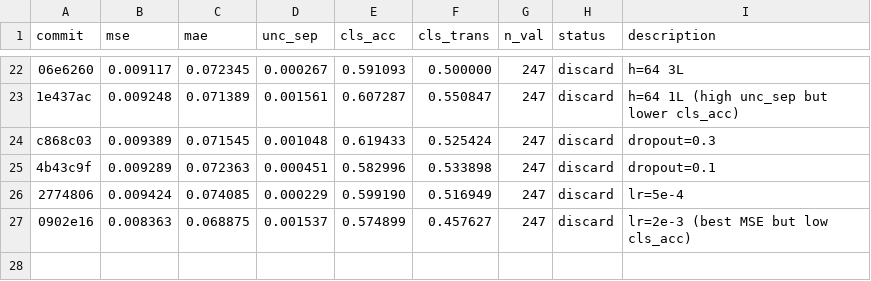
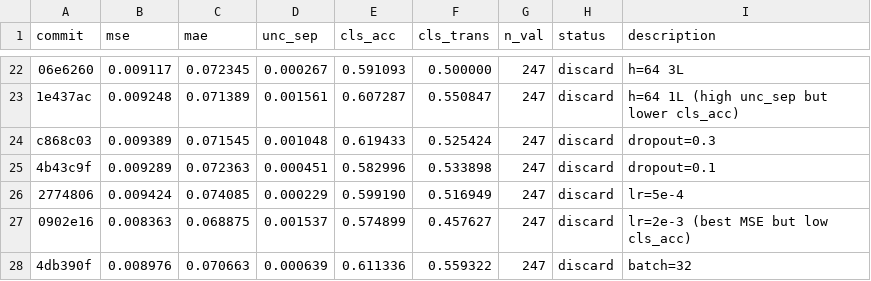
Before and after one commit to jayscpu/autosearch, a TSV file: evidential/evidential_results.tsv, drawn as a sheet; only a part is shown, gaps mark what is left out.

Commit message:
exp 30: batch=32 — cls_acc=0.611 [discard]

```diff
--- a/evidential/evidential_results.tsv
+++ b/evidential/evidential_results.tsv
@@ -27 +27,2 @@ c868c03	0.009389	0.071545	0.001048	0.619433	0.525424	247	discard	dropout=0.3
 0902e16	0.008363	0.068875	0.001537	0.574899	0.457627	247	discard	lr=2e-3 (best MSE but low cls_acc)
+4db390f	0.008976	0.070663	0.000639	0.611336	0.559322	247	discard	batch=32
```
